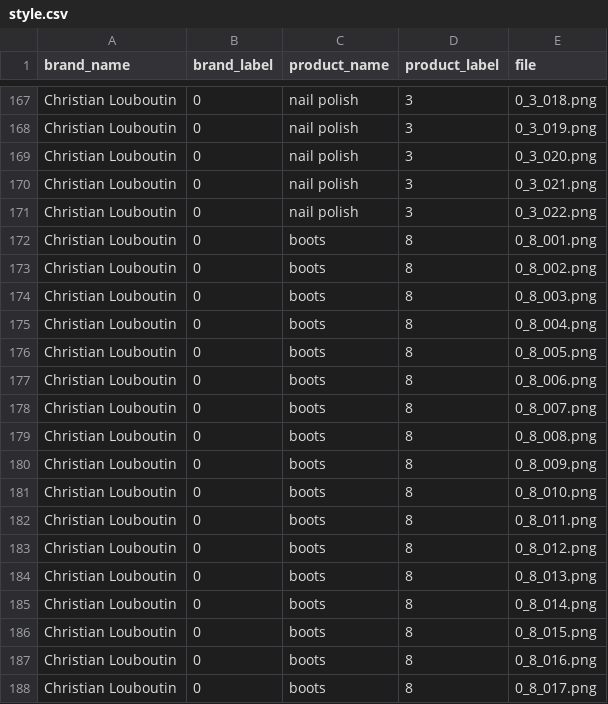
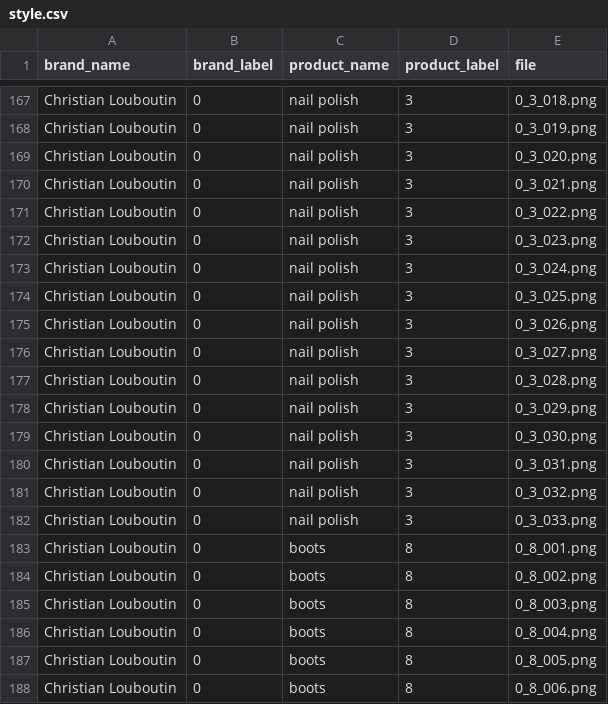
Before and after one commit to OlgaBelitskaya/deep_learning_projects, a CSV file: DL_PP4/data/style.csv, drawn as a sheet; only a part is shown, gaps mark what is left out; the shorter side is filled out with more unchanged rows.

```diff
--- a/DL_PP4/data/style.csv
+++ b/DL_PP4/data/style.csv
@@ -171,2 +171,13 @@ Christian Louboutin,0,nail polish,3,0_3_021.png
 Christian Louboutin,0,nail polish,3,0_3_022.png
+Christian Louboutin,0,nail polish,3,0_3_023.png
+Christian Louboutin,0,nail polish,3,0_3_024.png
+Christian Louboutin,0,nail polish,3,0_3_025.png
+Christian Louboutin,0,nail polish,3,0_3_026.png
+Christian Louboutin,0,nail polish,3,0_3_027.png
+Christian Louboutin,0,nail polish,3,0_3_028.png
+Christian Louboutin,0,nail polish,3,0_3_029.png
+Christian Louboutin,0,nail polish,3,0_3_030.png
+Christian Louboutin,0,nail polish,3,0_3_031.png
+Christian Louboutin,0,nail polish,3,0_3_032.png
+Christian Louboutin,0,nail polish,3,0_3_033.png
 Christian Louboutin,0,boots,8,0_8_001.png
```
Also changed, not shown: 11 other files.
